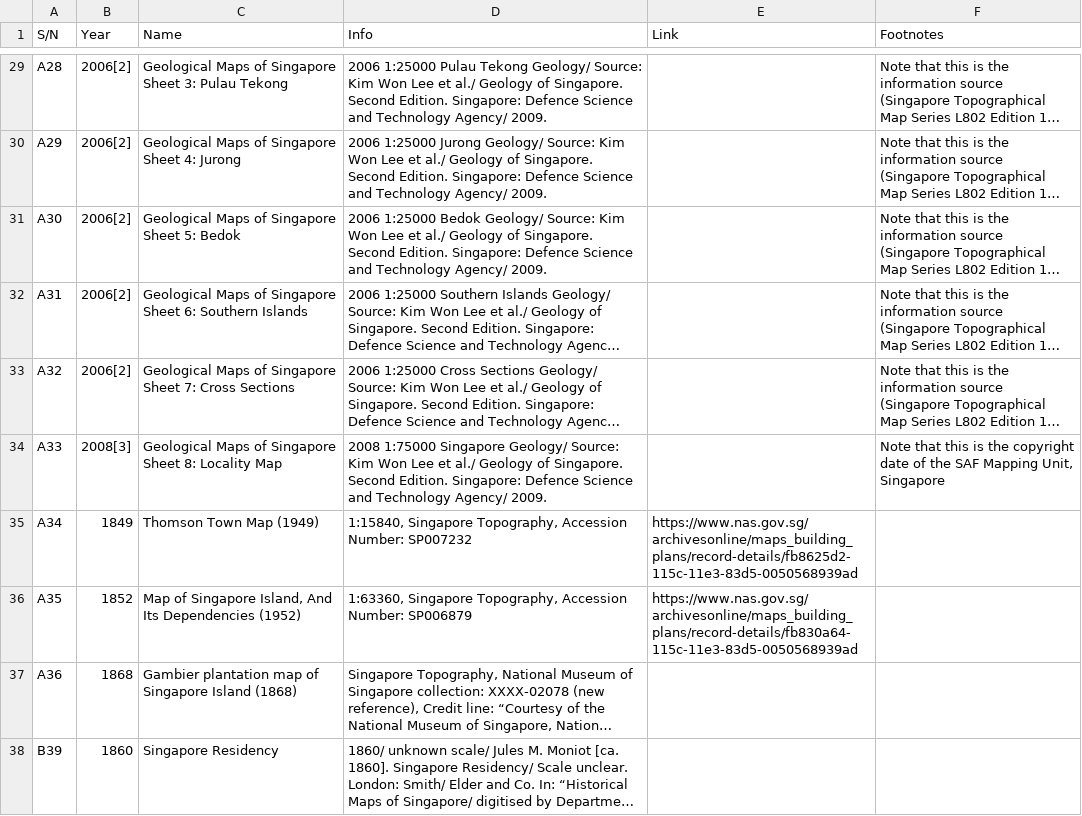
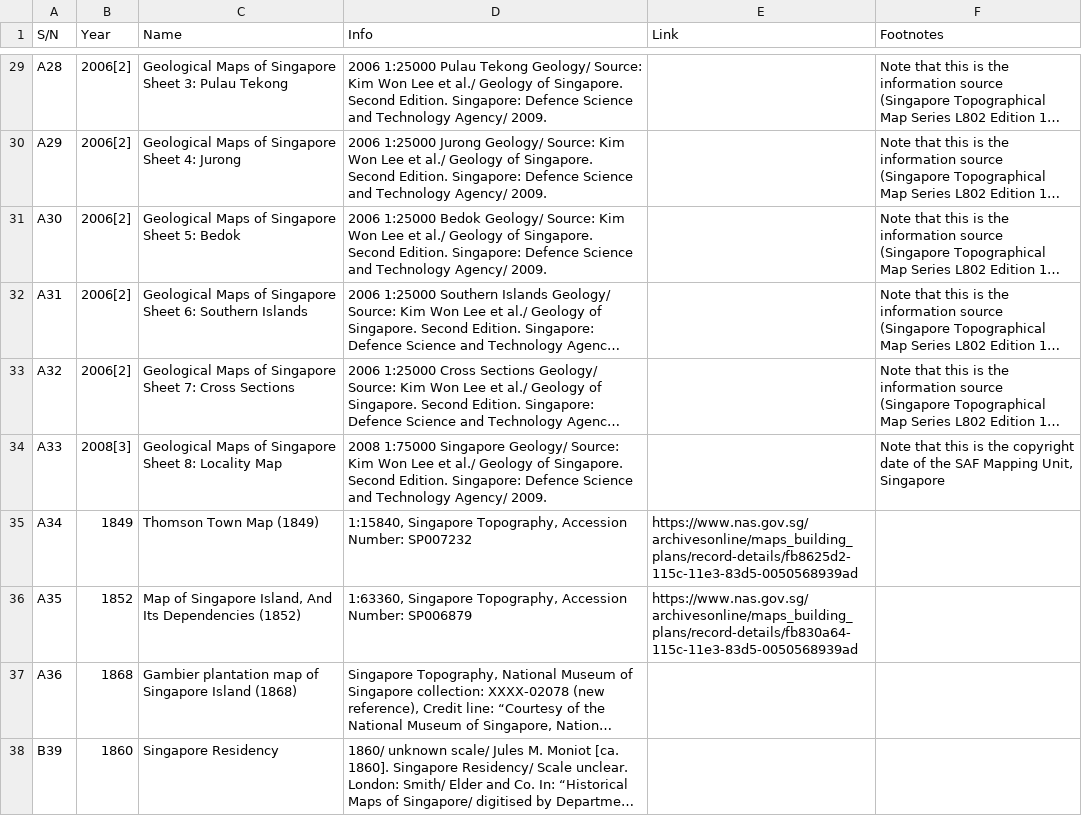
Before and after one commit to shgis-a/eco_map, a CSV file: csv/maplist.csv, drawn as a sheet; only a part is shown, gaps mark what is left out; long unchanged cells end in …; the diff names each change by its address in the sheet, - before the commit and + after, or states it on an @@ line.

Commit message:
fixed typos

```diff
--- a/csv/maplist.csv
+++ b/csv/maplist.csv
-C35 (Name): Thomson Town Map (1949)
+C35 (Name): Thomson Town Map (1849)
-C36 (Name): …Its Dependencies (1952)
+C36 (Name): …Its Dependencies (1852)
```
